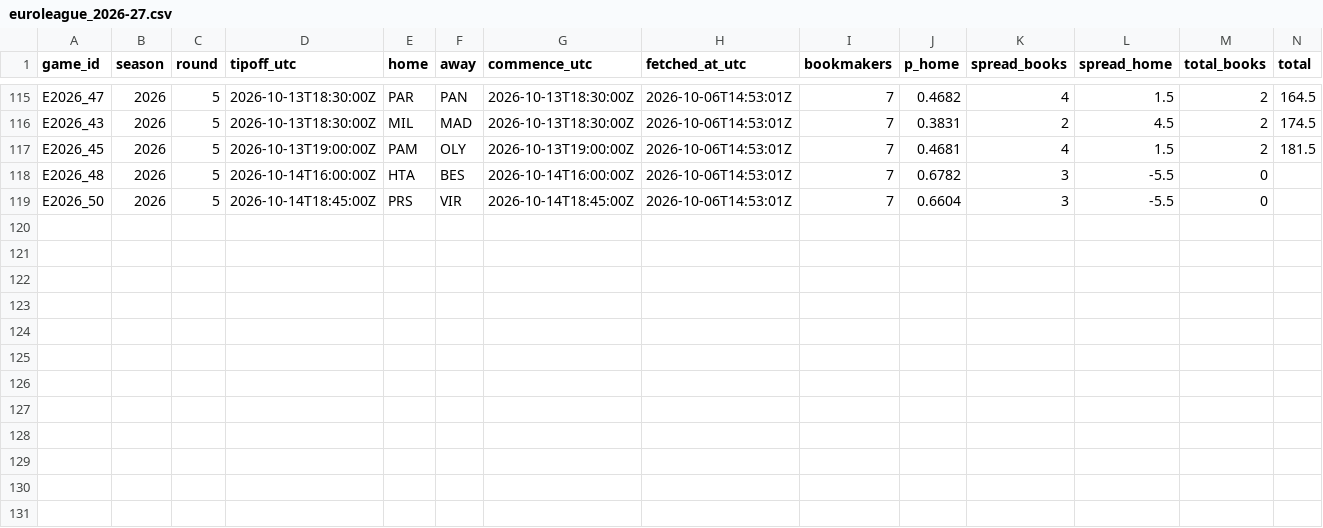
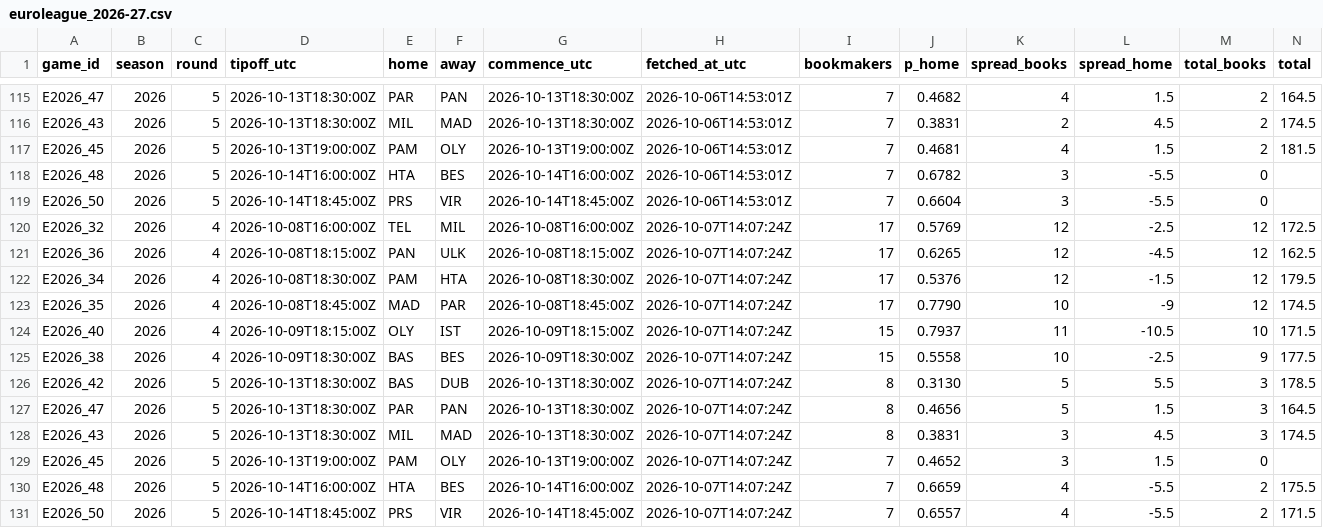
Before and after one commit to straf10/EuroHoops-Analytics, a CSV file: odds/euroleague_2026-27.csv, drawn as a sheet; only a part is shown, gaps mark what is left out.

```diff
--- a/odds/euroleague_2026-27.csv
+++ b/odds/euroleague_2026-27.csv
@@ -119 +119,13 @@ E2026_48,2026,5,2026-10-14T16:00:00Z,HTA,BES,2026-10-14T16:00:00Z,2026-10-06T14:
 E2026_50,2026,5,2026-10-14T18:45:00Z,PRS,VIR,2026-10-14T18:45:00Z,2026-10-06T14:53:01Z,7,0.6604,3,-5.5,0,
+E2026_32,2026,4,2026-10-08T16:00:00Z,TEL,MIL,2026-10-08T16:00:00Z,2026-10-07T14:07:24Z,17,0.5769,12,-2.5,12,172.5
+E2026_36,2026,4,2026-10-08T18:15:00Z,PAN,ULK,2026-10-08T18:15:00Z,2026-10-07T14:07:24Z,17,0.6265,12,-4.5,12,162.5
+E2026_34,2026,4,2026-10-08T18:30:00Z,PAM,HTA,2026-10-08T18:30:00Z,2026-10-07T14:07:24Z,17,0.5376,12,-1.5,12,179.5
+E2026_35,2026,4,2026-10-08T18:45:00Z,MAD,PAR,2026-10-08T18:45:00Z,2026-10-07T14:07:24Z,17,0.7790,10,-9,12,174.5
+E2026_40,2026,4,2026-10-09T18:15:00Z,OLY,IST,2026-10-09T18:15:00Z,2026-10-07T14:07:24Z,15,0.7937,11,-10.5,10,171.5
+E2026_38,2026,4,2026-10-09T18:30:00Z,BAS,BES,2026-10-09T18:30:00Z,2026-10-07T14:07:24Z,15,0.5558,10,-2.5,9,177.5
+E2026_42,2026,5,2026-10-13T18:30:00Z,BAS,DUB,2026-10-13T18:30:00Z,2026-10-07T14:07:24Z,8,0.3130,5,5.5,3,178.5
+E2026_47,2026,5,2026-10-13T18:30:00Z,PAR,PAN,2026-10-13T18:30:00Z,2026-10-07T14:07:24Z,8,0.4656,5,1.5,3,164.5
+E2026_43,2026,5,2026-10-13T18:30:00Z,MIL,MAD,2026-10-13T18:30:00Z,2026-10-07T14:07:24Z,8,0.3831,3,4.5,3,174.5
+E2026_45,2026,5,2026-10-13T19:00:00Z,PAM,OLY,2026-10-13T19:00:00Z,2026-10-07T14:07:24Z,7,0.4652,3,1.5,0,
+E2026_48,2026,5,2026-10-14T16:00:00Z,HTA,BES,2026-10-14T16:00:00Z,2026-10-07T14:07:24Z,7,0.6659,4,-5.5,2,175.5
+E2026_50,2026,5,2026-10-14T18:45:00Z,PRS,VIR,2026-10-14T18:45:00Z,2026-10-07T14:07:24Z,7,0.6557,4,-5.5,2,171.5
```
Also changed, not shown: odds/api_calls.csv, 2 other files.
